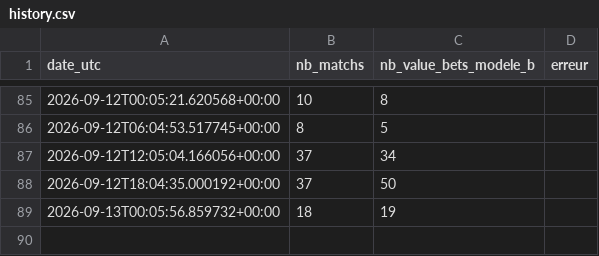
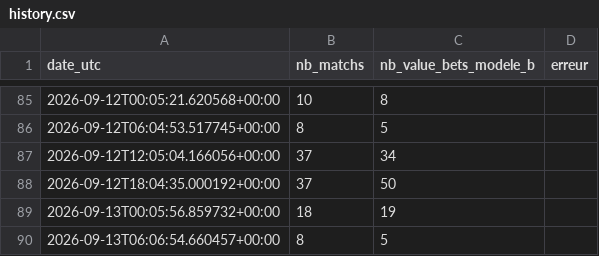
Before and after one commit to djabiganpronos/robot_code90_x_promptv10, a CSV file: docs/data/history.csv, drawn as a sheet; only a part is shown, gaps mark what is left out.

```diff
--- a/docs/data/history.csv
+++ b/docs/data/history.csv
@@ -89 +89,2 @@ date_utc,nb_matchs,nb_value_bets_modele_b,erreur
 2026-09-13T00:05:56.859732+00:00,18,19,
+2026-09-13T06:06:54.660457+00:00,8,5,
```
Also changed, not shown: 1 other file.
